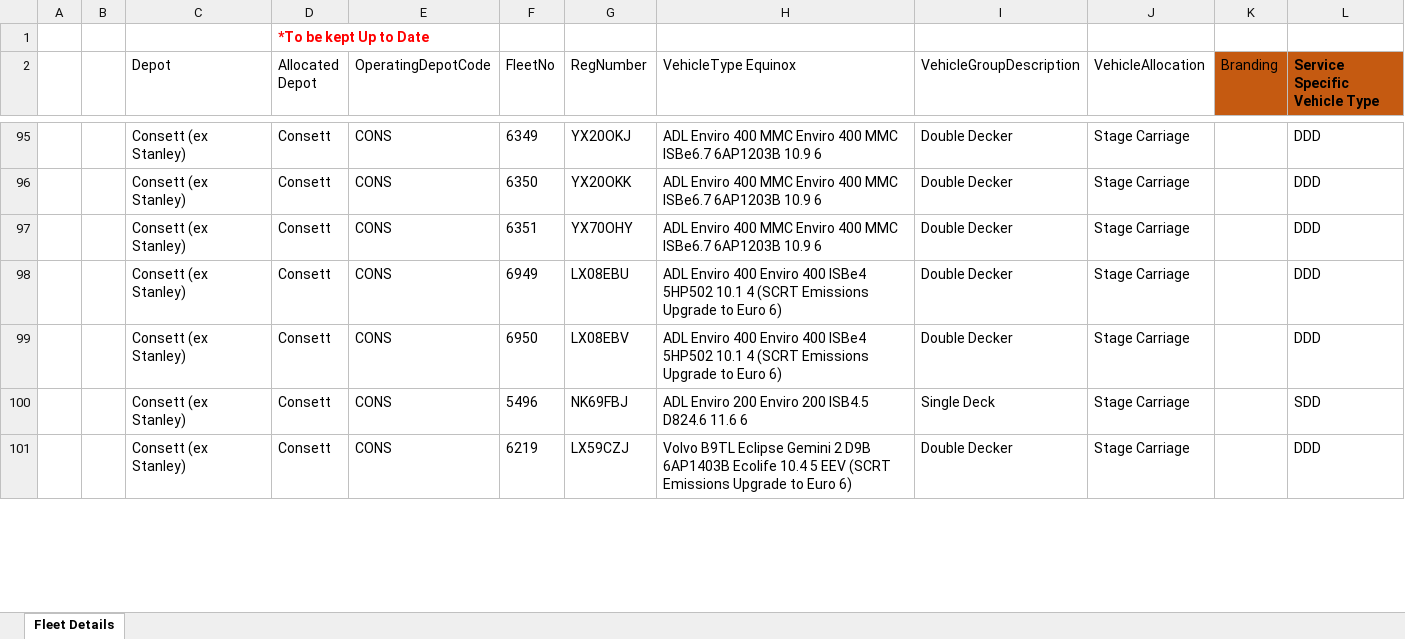
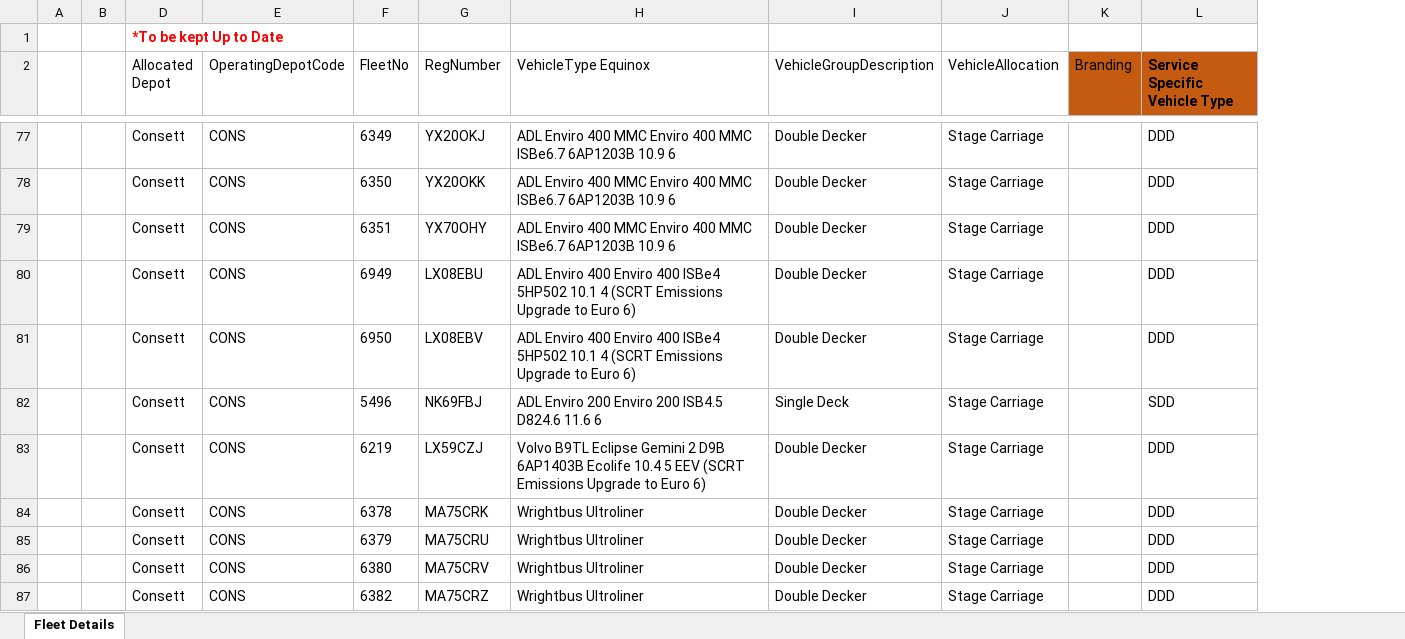
Before and after one commit to HairyGair/Go_Barry, an Excel workbook: GNE_Fleet_Master.xlsx, sheet Fleet Details, drawn as a sheet; only a part is shown, gaps mark what is left out; values as stored, in another font and other column widths than the file's, no borders; table styles not drawn; removed rows and columns are numbered as before the commit, all else as after; the diff covers the shown part only; the diff names each change by its address in the sheet, - before the commit and + after, or states it on an @@ line.

```diff
--- a/GNE_Fleet_Master.xlsx (sheet Fleet Details)
+++ b/GNE_Fleet_Master.xlsx (sheet Fleet Details)
@@ column C (Depot) hidden, rows 95-101: all Consett (ex Stanley) @@
+row 84:  |  | Consett | CONS | 6378 | MA75CRK | Wrightbus Ultroliner | Double Decker | Stage Carriage |  | DDD
+row 85:  |  | Consett | CONS | 6379 | MA75CRU | Wrightbus Ultroliner | Double Decker | Stage Carriage |  | DDD
+row 86:  |  | Consett | CONS | 6380 | MA75CRV | Wrightbus Ultroliner | Double Decker | Stage Carriage |  | DDD
+row 87:  |  | Consett | CONS | 6382 | MA75CRZ | Wrightbus Ultroliner | Double Decker | Stage Carriage |  | DDD
```
Also changed, not shown: 73 added rows, 29 removed rows, 175 moved rows and 8 edited cells elsewhere in this sheet, hidden cells, 33 other files.
